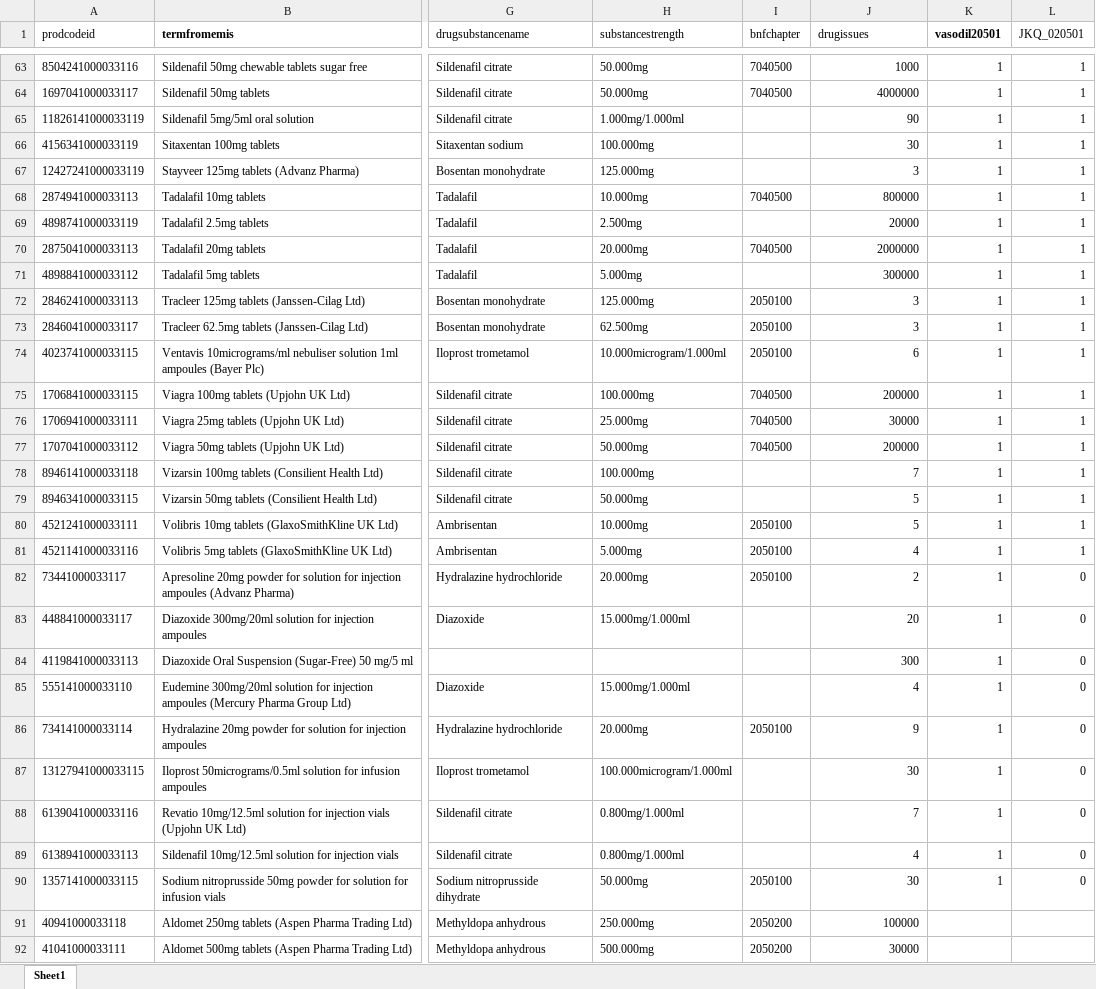
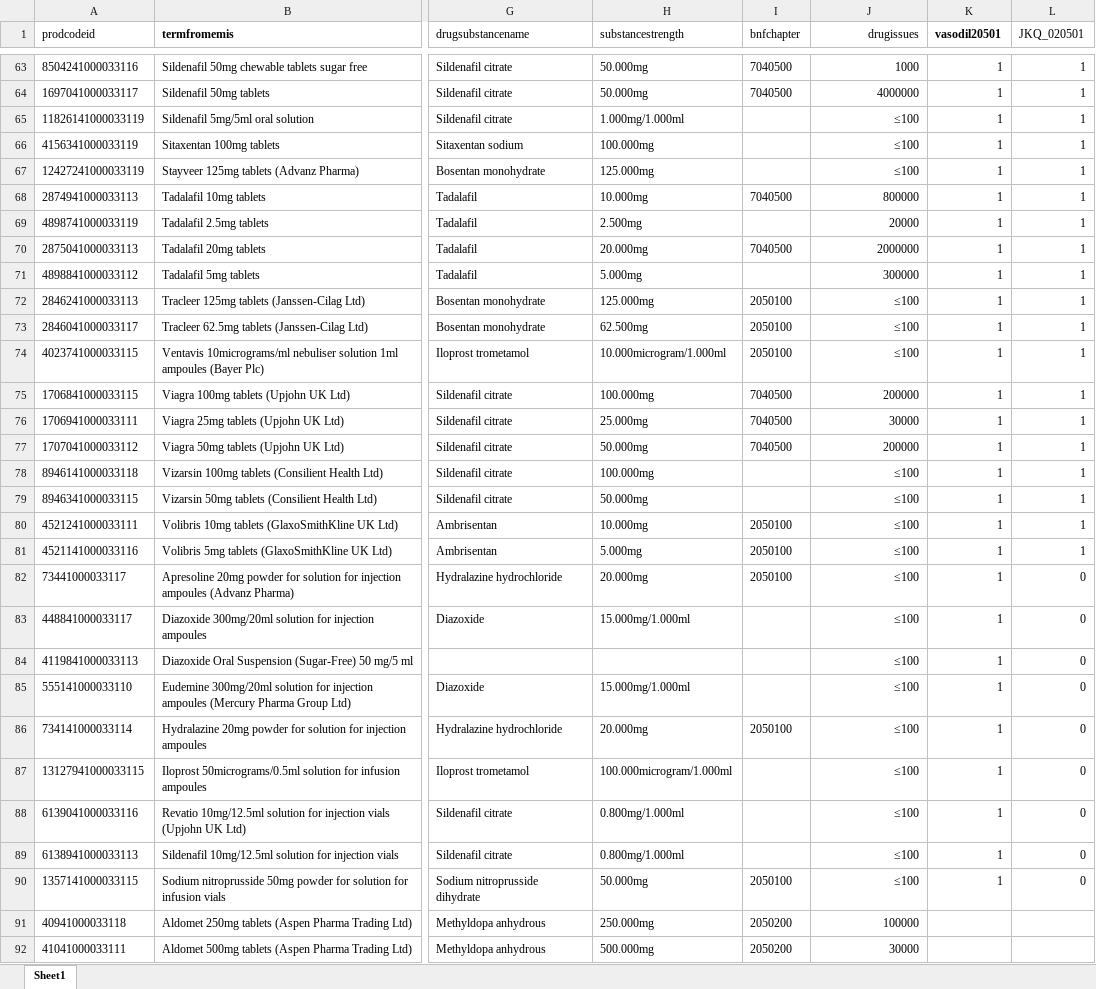
Before and after one commit to NHLI-Respiratory-Epi/drug-codelist-creation, an Excel workbook: master_codelist_BNF_0205_HTNandHF_clinicianinitials.xlsx, sheet Sheet1, drawn as a sheet; only a part is shown, gaps mark what is left out; values as stored, in another font and other column widths than the file's, no borders; the diff covers the shown part only; the diff names each change by its address in the sheet, - before the commit and + after, or states it on an @@ line.

```diff
--- a/master_codelist_BNF_0205_HTNandHF_clinicianinitials.xlsx (sheet Sheet1)
+++ b/master_codelist_BNF_0205_HTNandHF_clinicianinitials.xlsx (sheet Sheet1)
-J1 alignment: left
+J1 alignment: right
-J65 (drugissues): 90
+J65 (drugissues): ≤100
-J66 (drugissues): 30
+J66 (drugissues): ≤100
-J67 (drugissues): 3
+J67 (drugissues): ≤100
-J72:J73 (drugissues): 3
+J72:J73 (drugissues): ≤100
-J74 (drugissues): 6
+J74 (drugissues): ≤100
-J78 (drugissues): 7
+J78 (drugissues): ≤100
-J79:J80 (drugissues): 5
+J79:J80 (drugissues): ≤100
-J81 (drugissues): 4
+J81 (drugissues): ≤100
-J82 (drugissues): 2
+J82 (drugissues): ≤100
-J83 (drugissues): 20
+J83 (drugissues): ≤100
-J84 (drugissues): 300
+J84 (drugissues): ≤100
-J85 (drugissues): 4
+J85 (drugissues): ≤100
-J86 (drugissues): 9
+J86 (drugissues): ≤100
-J87 (drugissues): 30
+J87 (drugissues): ≤100
-J88 (drugissues): 7
+J88 (drugissues): ≤100
-J89 (drugissues): 4
+J89 (drugissues): ≤100
-J90 (drugissues): 30
+J90 (drugissues): ≤100
```
Also changed, not shown: 127 edited cells elsewhere in this sheet, master_codelist_BNF_0301_0302_COPDrx_inhalers_clinicianinitials.xlsx.
